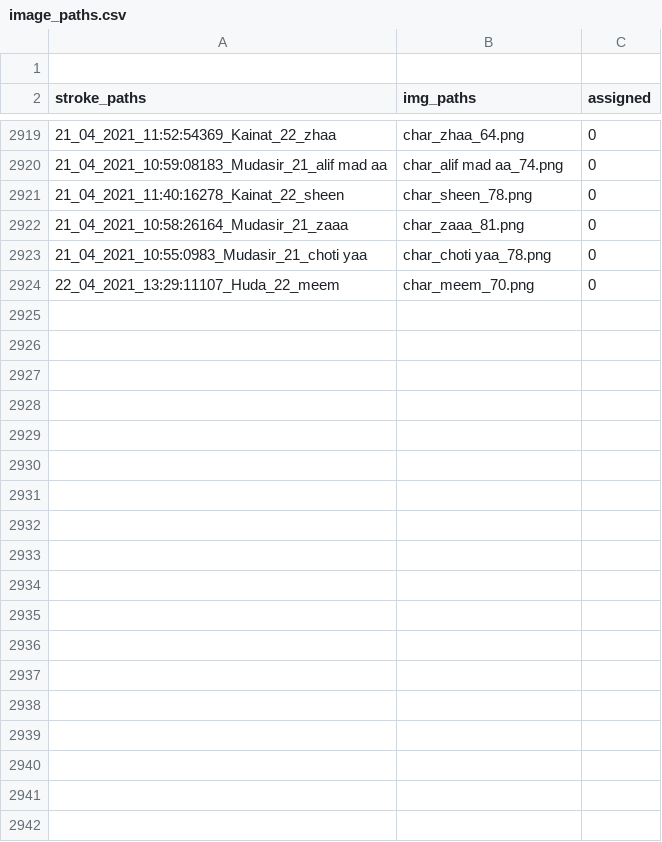
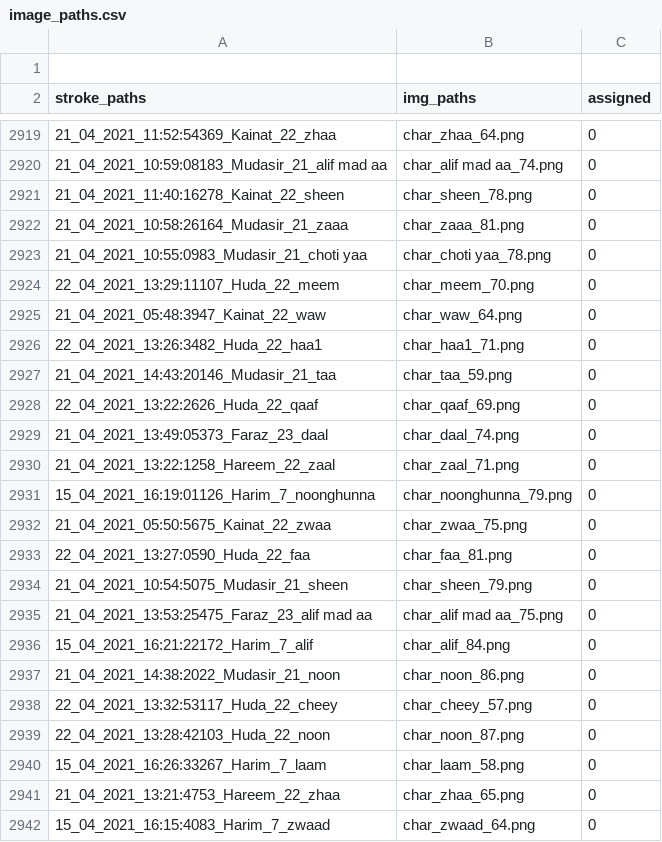
Before and after one commit to kaavish-ki-kavish/dataset_urdu_chars, a CSV file: image_paths.csv, drawn as a sheet; only a part is shown, gaps mark what is left out; the diff covers the shown part only.

Commit message:
images and csv updated

```diff
--- a/image_paths.csv
+++ b/image_paths.csv
@@ -2924 +2924,19 @@ stroke_paths,img_paths,assigned
 22_04_2021_13:29:11107_Huda_22_meem,char_meem_70.png,0
+21_04_2021_05:48:3947_Kainat_22_waw,char_waw_64.png,0
+22_04_2021_13:26:3482_Huda_22_haa1,char_haa1_71.png,0
+21_04_2021_14:43:20146_Mudasir_21_taa,char_taa_59.png,0
+22_04_2021_13:22:2626_Huda_22_qaaf,char_qaaf_69.png,0
+21_04_2021_13:49:05373_Faraz_23_daal,char_daal_74.png,0
+21_04_2021_13:22:1258_Hareem_22_zaal,char_zaal_71.png,0
+15_04_2021_16:19:01126_Harim_7_noonghunna,char_noonghunna_79.png,0
+21_04_2021_05:50:5675_Kainat_22_zwaa,char_zwaa_75.png,0
+22_04_2021_13:27:0590_Huda_22_faa,char_faa_81.png,0
+21_04_2021_10:54:5075_Mudasir_21_sheen,char_sheen_79.png,0
+21_04_2021_13:53:25475_Faraz_23_alif mad aa,char_alif mad aa_75.png,0
+15_04_2021_16:21:22172_Harim_7_alif,char_alif_84.png,0
+21_04_2021_14:38:2022_Mudasir_21_noon,char_noon_86.png,0
+22_04_2021_13:32:53117_Huda_22_cheey,char_cheey_57.png,0
+22_04_2021_13:28:42103_Huda_22_noon,char_noon_87.png,0
+15_04_2021_16:26:33267_Harim_7_laam,char_laam_58.png,0
+21_04_2021_13:21:4753_Hareem_22_zhaa,char_zhaa_65.png,0
+15_04_2021_16:15:4083_Harim_7_zwaad,char_zwaad_64.png,0
```
Also changed, not shown: 11 added rows elsewhere in this file, 29 other files.
